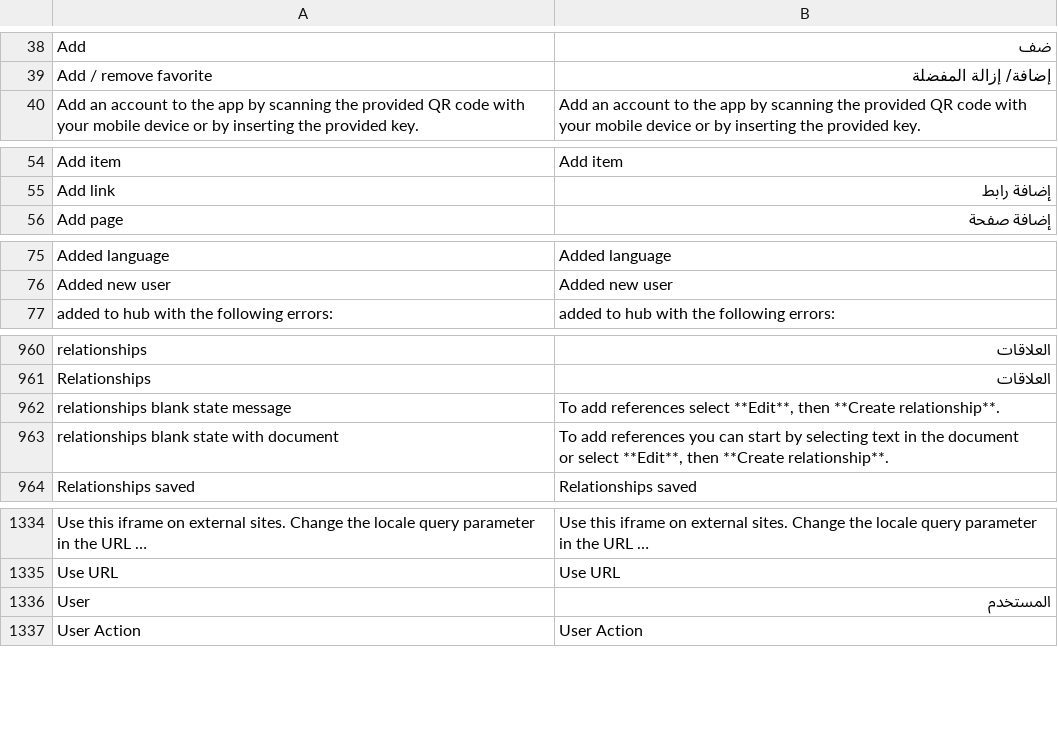
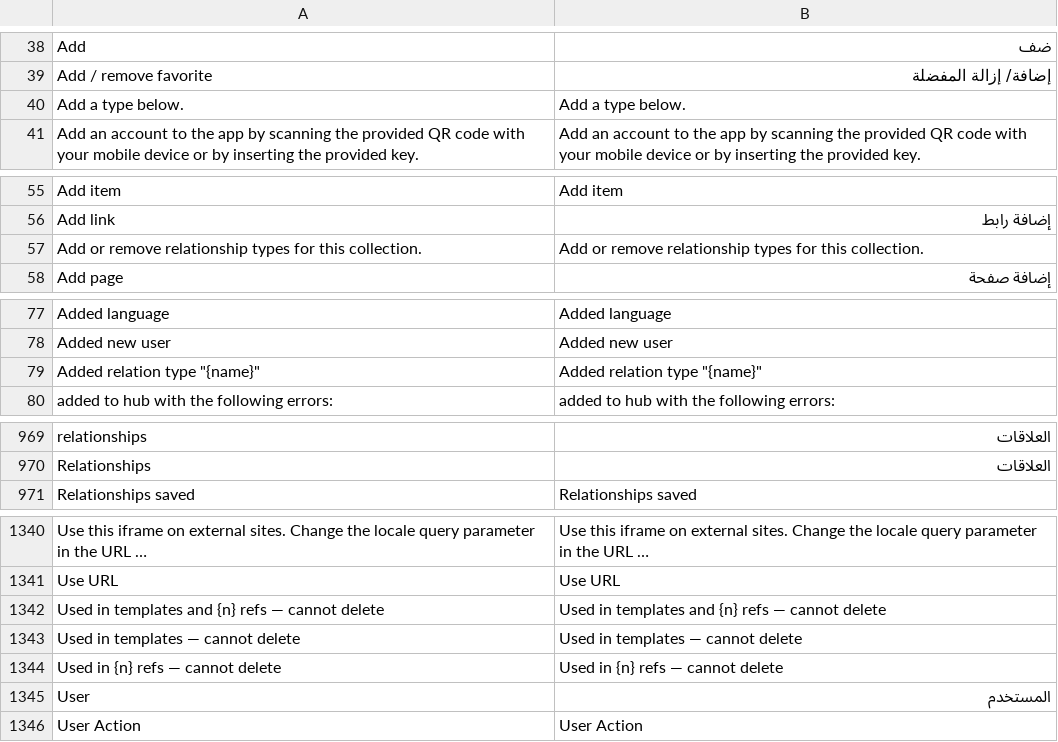
Before and after one commit to huridocs/uwazi, a CSV file: contents/ui-translations/ar.csv, drawn as a sheet; only a part is shown, gaps mark what is left out; long unchanged cells end in …; removed rows and columns are numbered as before the commit, all else as after; ↵ is a line break in a cell; the diff covers the shown part only; the diff names each change by its address in the sheet, - before the commit and + after, or states it on an @@ line.

```diff
--- a/contents/ui-translations/ar.csv
+++ b/contents/ui-translations/ar.csv
+row 40: Add a type below. | Add a type below.
+row 57: Add or remove relationship types for this collection. | Add or remove relationship types for this collection.
+row 79: Added relation type "{name}" | Added relation type "{name}"
-row 962: relationships blank state message | To add references select **Edit**, then **Create relationship**.
-row 963: relationships blank state with document | To add references you can start by selecting text in the document ↵ or select **Edit**, then **Create relationship**.
+row 1342: Used in templates and {n} refs — cannot delete | Used in templates and {n} refs — cannot delete
+row 1343: Used in templates — cannot delete | Used in templates — cannot delete
+row 1344: Used in {n} refs — cannot delete | Used in {n} refs — cannot delete
```
Also changed, not shown: 6 added rows and 1 removed row elsewhere in this file, contents/ui-translations/en.csv, contents/ui-translations/es.csv, 43 other files.
